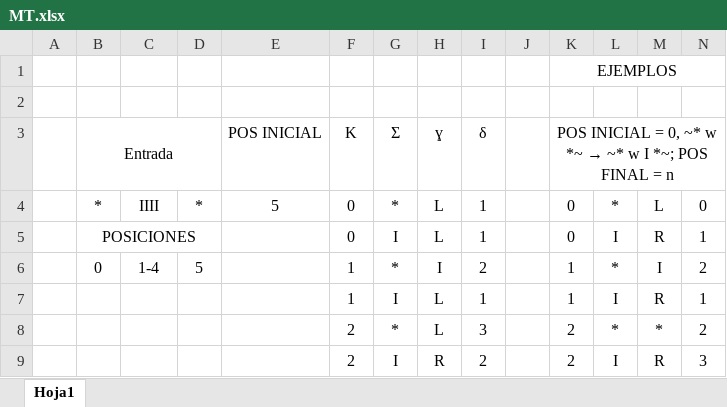
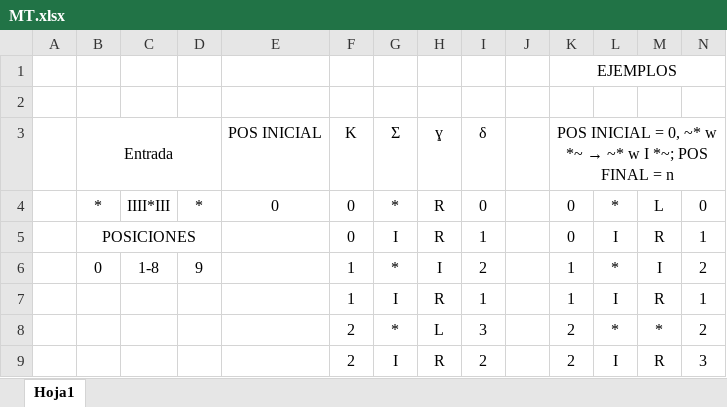
Before and after one commit to TomasGarcia/SimuladorMT, an Excel workbook: MT.xlsx, sheet Hoja1, drawn as a sheet; only a part is shown; values as stored, in another font and other column widths than the file's, no borders; the diff names each change by its address in the sheet, - before the commit and + after, or states it on an @@ line.

```diff
--- a/MT.xlsx (sheet Hoja1)
+++ b/MT.xlsx (sheet Hoja1)
-C4: IIII
+C4: IIII*III
-E4 (POS INICIAL): 5
+E4 (POS INICIAL): 0
-H4:H5 (ɣ): L
+H4:H5 (ɣ): R
-I4 (δ): 1
+I4 (δ): 0
-C6: 1-4
+C6: 1-8
-D6: 5
+D6: 9
-H7 (ɣ): L
+H7 (ɣ): R
```
Also changed, not shown: 5 other files.
